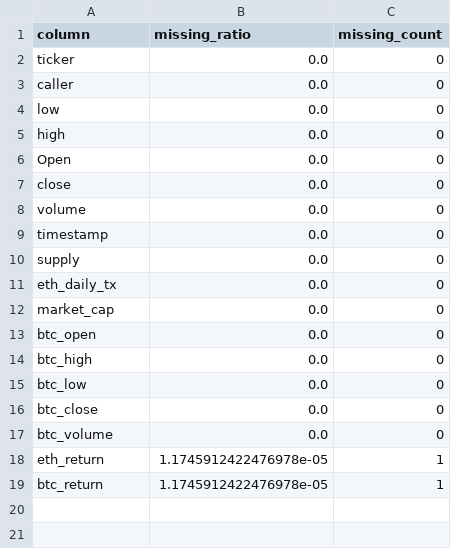
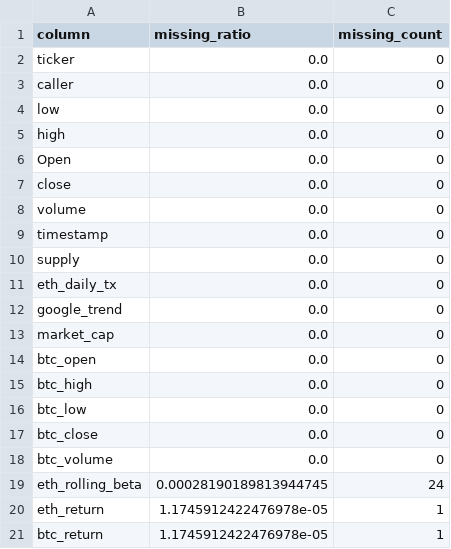
Before and after one commit to harryZhangtt/ETH_TRADING_AGENT, a CSV file: data_preprocessing/data/analytics/missingness_report.csv, drawn as a sheet; the diff names each change by its address in the sheet, - before the commit and + after, or states it on an @@ line.

```diff
--- a/data_preprocessing/data/analytics/missingness_report.csv
+++ b/data_preprocessing/data/analytics/missingness_report.csv
+row 12: google_trend | 0.0 | 0
+row 19: eth_rolling_beta | 0.00028190189813944745 | 24
```
Also changed, not shown: data_preprocessing/data/analytics/correlation_pearson.csv, data_preprocessing/data/analytics/correlation_spearman.csv, 7 other files.
